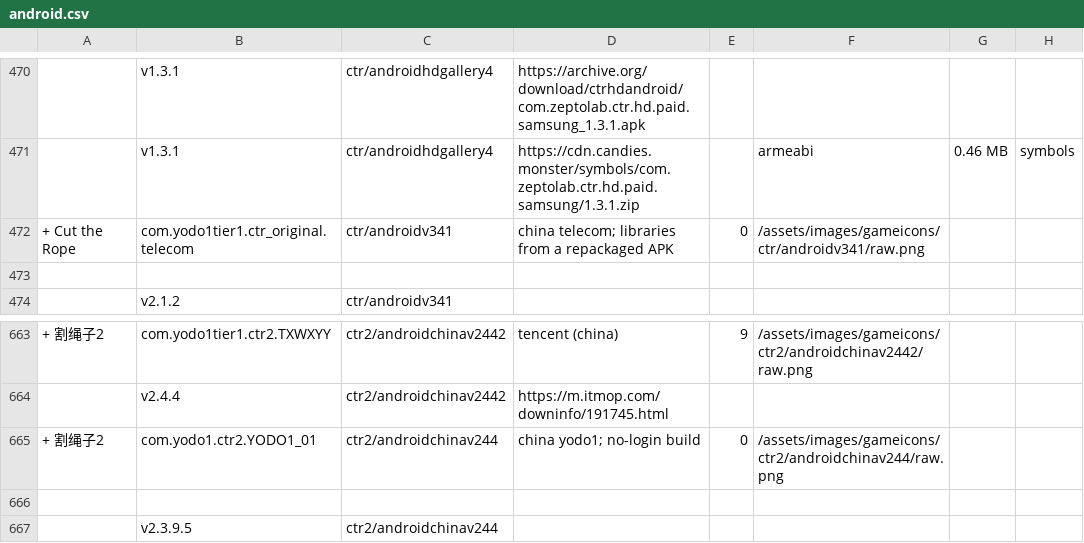
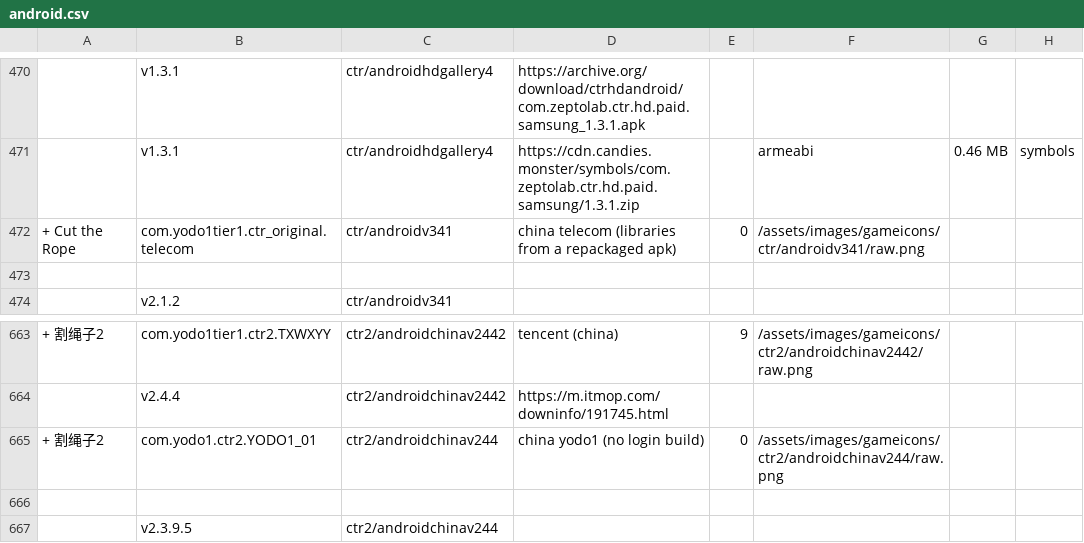
Before and after one commit to sogful/candies.monster, a CSV file: versions/android.csv, drawn as a sheet; only a part is shown, gaps mark what is left out; the diff names each change by its address in the sheet, - before the commit and + after, or states it on an @@ line.

```diff
--- a/versions/android.csv
+++ b/versions/android.csv
-D472: china telecom; libraries from a repackaged APK
+D472: china telecom (libraries from a repackaged apk)
-D665: china yodo1; no-login build
+D665: china yodo1 (no login build)
```
Also changed, not shown: 1 other file.
